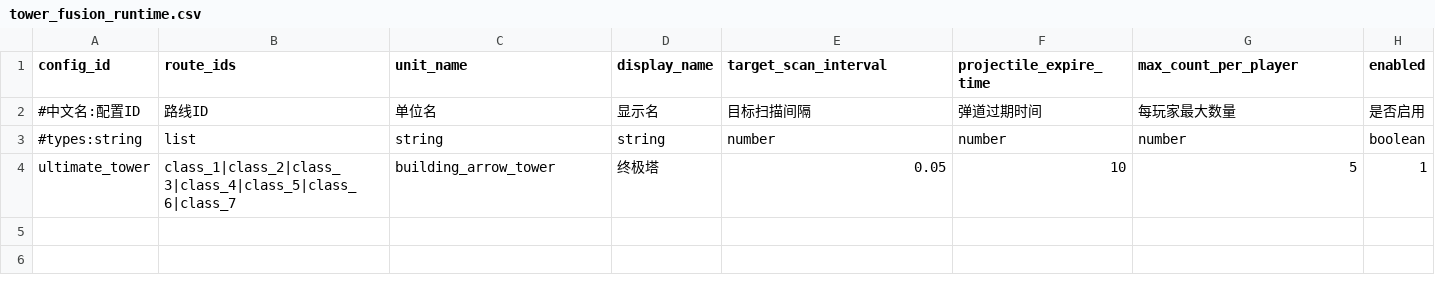
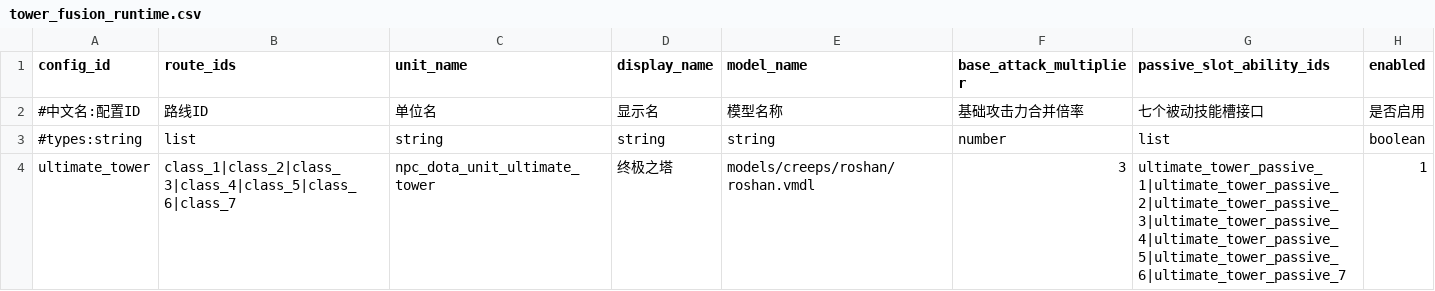
Before and after one commit to MouOwO/Survival, a CSV file: data/csv/建筑与工人系统/防御塔/tower_fusion_runtime.csv, drawn as a sheet.

```diff
--- a/data/csv/建筑与工人系统/防御塔/tower_fusion_runtime.csv
+++ b/data/csv/建筑与工人系统/防御塔/tower_fusion_runtime.csv
@@ -1,4 +1,4 @@
-config_id,route_ids,unit_name,display_name,target_scan_interval,projectile_expire_time,max_count_per_player,enabled
-#中文名:配置ID,路线ID,单位名,显示名,目标扫描间隔,弹道过期时间,每玩家最大数量,是否启用
-#types:string,list,string,string,number,number,number,boolean
-ultimate_tower,class_1|class_2|class_3|class_4|class_5|class_6|class_7,building_arrow_tower,终极塔,0.05,10,5,1
+config_id,route_ids,unit_name,display_name,model_name,base_attack_multiplier,passive_slot_ability_ids,enabled
+#中文名:配置ID,路线ID,单位名,显示名,模型名称,基础攻击力合并倍率,七个被动技能槽接口,是否启用
+#types:string,list,string,string,string,number,list,boolean
+ultimate_tower,class_1|class_2|class_3|class_4|class_5|class_6|class_7,npc_dota_unit_ultimate_tower,终极之塔,models/creeps/roshan/roshan.vmdl,3,ultimate_tower_passive_1|ultimate_tower_passive_2|ultimate_tower_passive_3|ultimate_tower_passive_4|ultimate_tower_passive_5|ultimate_tower_passive_6|ultimate_tower_passive_7,1
```
Also changed, not shown: 13 other files.
